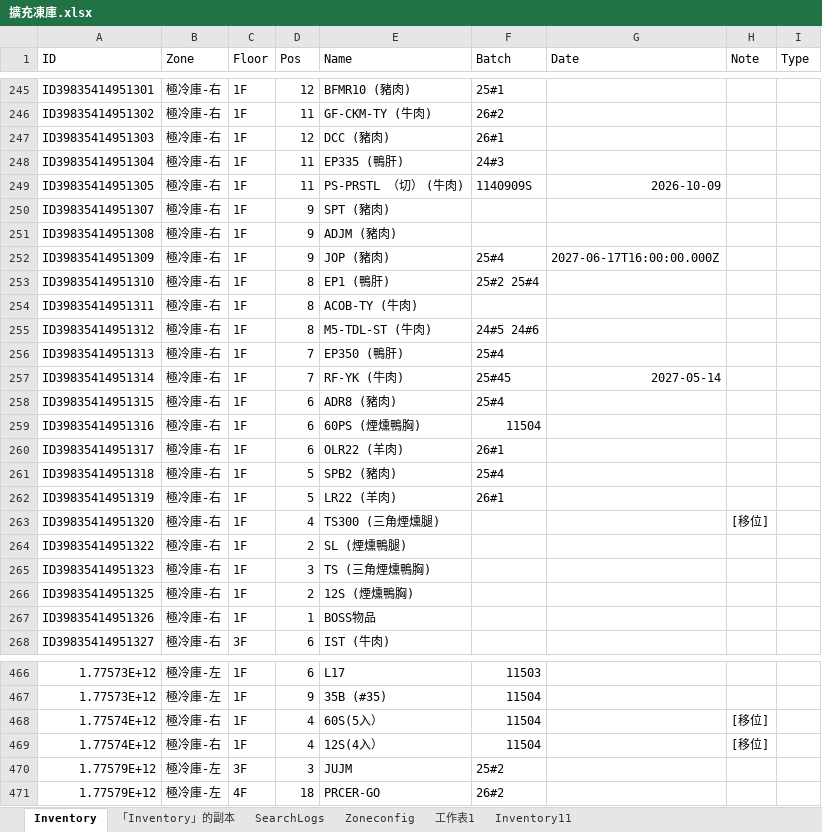
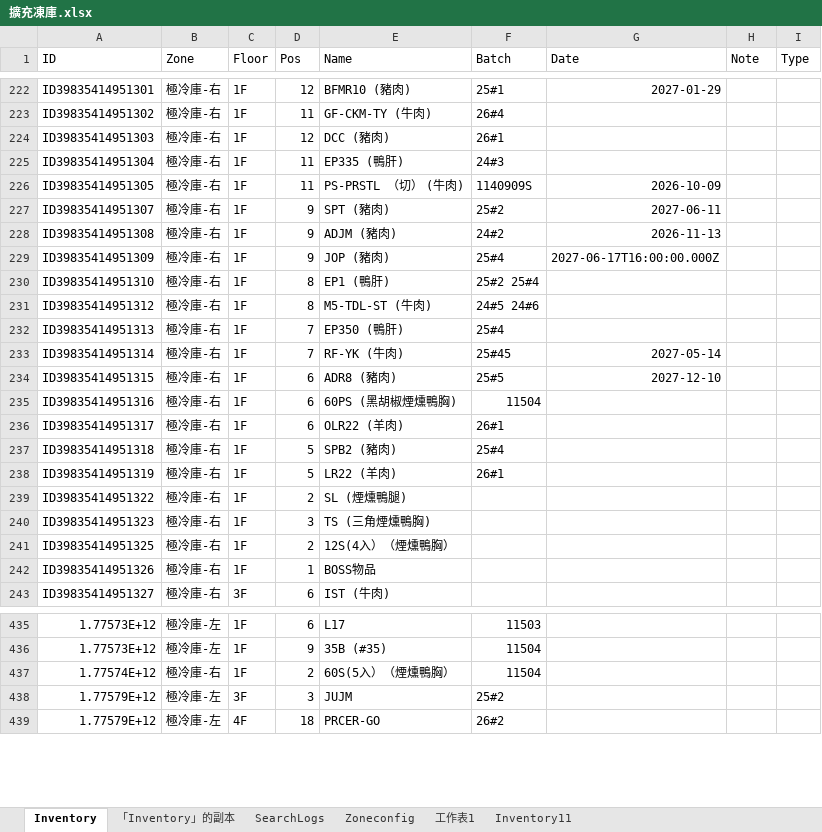
Before and after one commit to mingfonglpg-bit/-1-1, an Excel workbook: 擴充凍庫.xlsx, sheet Inventory, drawn as a sheet; only a part is shown, gaps mark what is left out; values as stored, in another font and other column widths than the file's, no borders; charts and pictures not drawn; removed rows and columns are numbered as before the commit, all else as after; the diff covers the shown part only; the diff names each change by its address in the sheet, - before the commit and + after, or states it on an @@ line.

```diff
--- a/擴充凍庫.xlsx (sheet Inventory)
+++ b/擴充凍庫.xlsx (sheet Inventory)
-G222 (Date): (empty)
+G222 (Date): 2027-01-29
-F223 (Batch): 26#2
+F223 (Batch): 26#4
-F227 (Batch): (empty)
+F227 (Batch): 25#2
-G227 (Date): (empty)
+G227 (Date): 2027-06-11
-F228 (Batch): (empty)
+F228 (Batch): 24#2
-G228 (Date): (empty)
+G228 (Date): 2026-11-13
-row 254: ID39835414951311 | 極冷庫-右 | 1F | 8 | ACOB-TY (牛肉)
-F234 (Batch): 25#4
+F234 (Batch): 25#5
-G234 (Date): (empty)
+G234 (Date): 2027-12-10
-E235 (Name): 60PS (煙燻鴨胸)
+E235 (Name): 60PS (黑胡椒煙燻鴨胸)
-row 263: ID39835414951320 | 極冷庫-右 | 1F | 4 | TS300 (三角煙燻腿) |  |  | [移位]
-E241 (Name): 12S (煙燻鴨胸)
+E241 (Name): 12S(4入）（煙燻鴨胸）
-D437 (Pos): 4
+D437 (Pos): 2
-E437 (Name): 60S(5入）
+E437 (Name): 60S(5入）（煙燻鴨胸）
-H437 (Note): [移位]
+H437 (Note): (empty)
-row 469: 1.77574E+12 | 極冷庫-右 | 1F | 4 | 12S(4入） | 11504 |  | [移位]
```
Also changed, not shown: 88 added rows, 30 removed rows and 58 edited cells elsewhere in this sheet.
